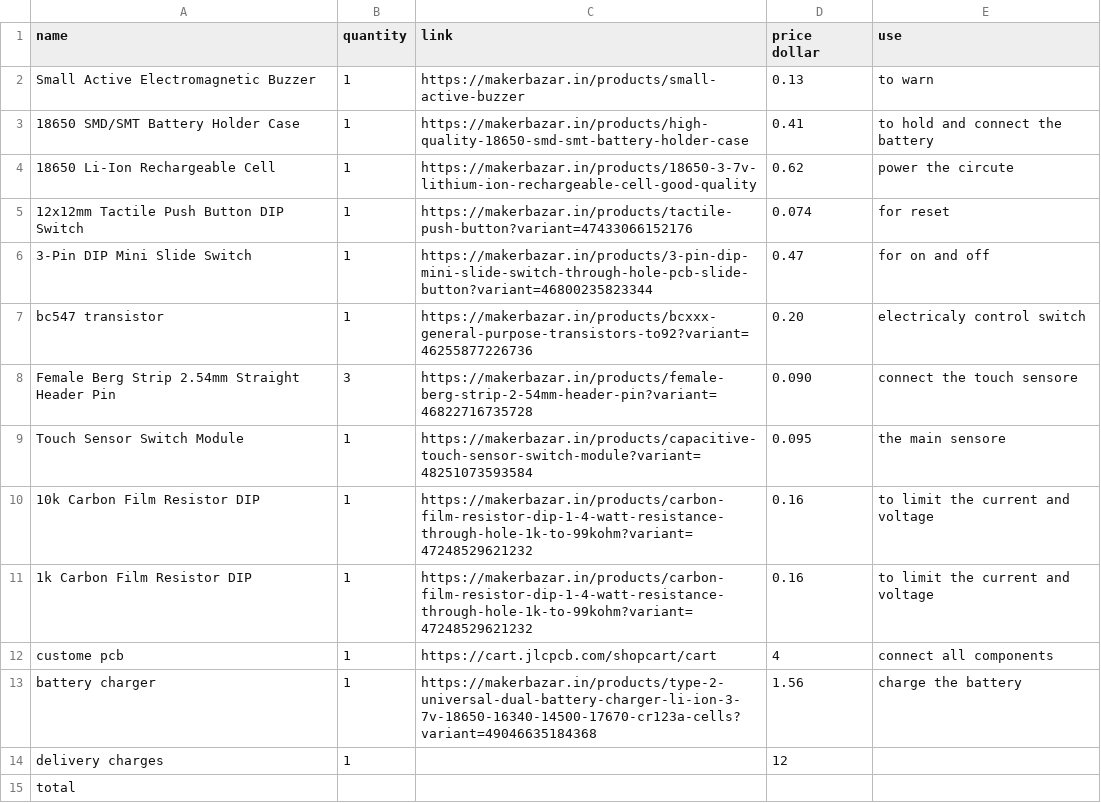
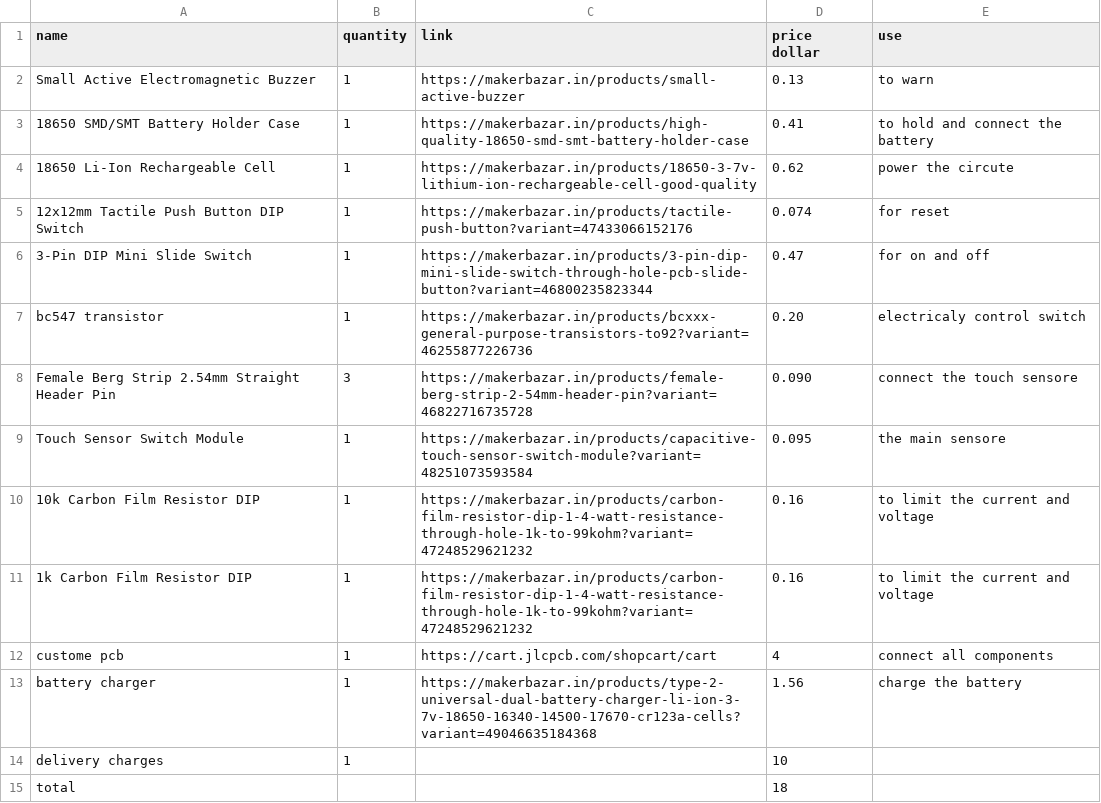
Before and after one commit to sohamboyythrdh6/Don-t-touch, a CSV file: bom.csv, drawn as a sheet.

Commit message:
Update bom.csv

```diff
--- a/bom.csv
+++ b/bom.csv
@@ -13,3 +13,3 @@ custome pcb,1,https://cart.jlcpcb.com/shopcart/cart,4,connect all components
 battery charger,1,https://makerbazar.in/products/type-2-universal-dual-battery-charger-li-ion-3-7v-18650-16340-14500-17670-cr123a-cells?variant=49046635184368,1.56,charge the battery
-delivery charges,1,,12,
-total,,,,
+delivery charges,1,,10,
+total,,,18,
```
